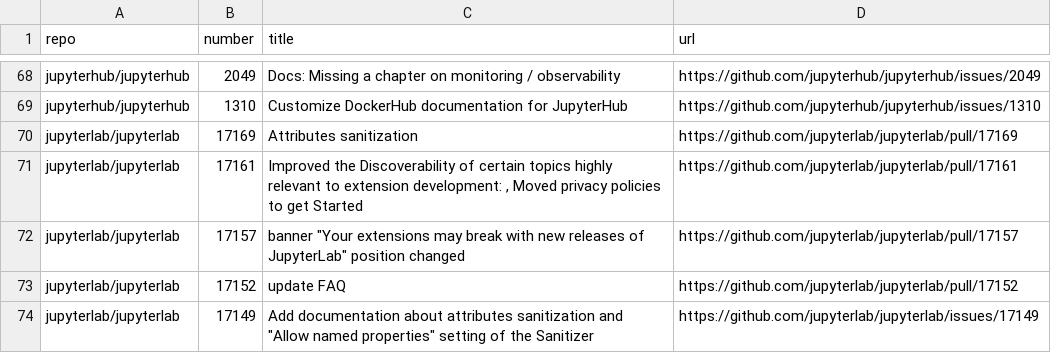
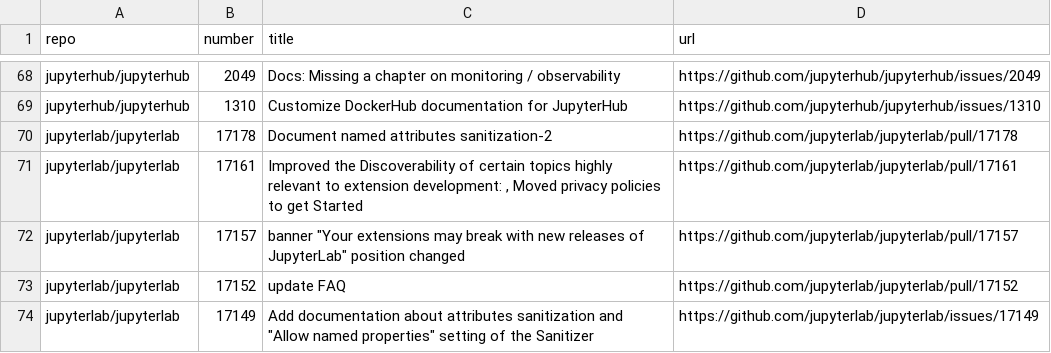
Before and after one commit to chbrandt/jupyter-docs-test, a CSV file: issues.csv, drawn as a sheet; only a part is shown, gaps mark what is left out; removed rows and columns are numbered as before the commit, all else as after; the diff names each change by its address in the sheet, - before the commit and + after, or states it on an @@ line.

```diff
--- a/issues.csv
+++ b/issues.csv
-row 70: jupyterlab/jupyterlab | 17169 | Attributes sanitization | https://github.com/jupyterlab/jupyterlab/pull/17169
+row 70: jupyterlab/jupyterlab | 17178 | Document named attributes sanitization-2 | https://github.com/jupyterlab/jupyterlab/pull/17178
```
Also changed, not shown: 1 other file.
